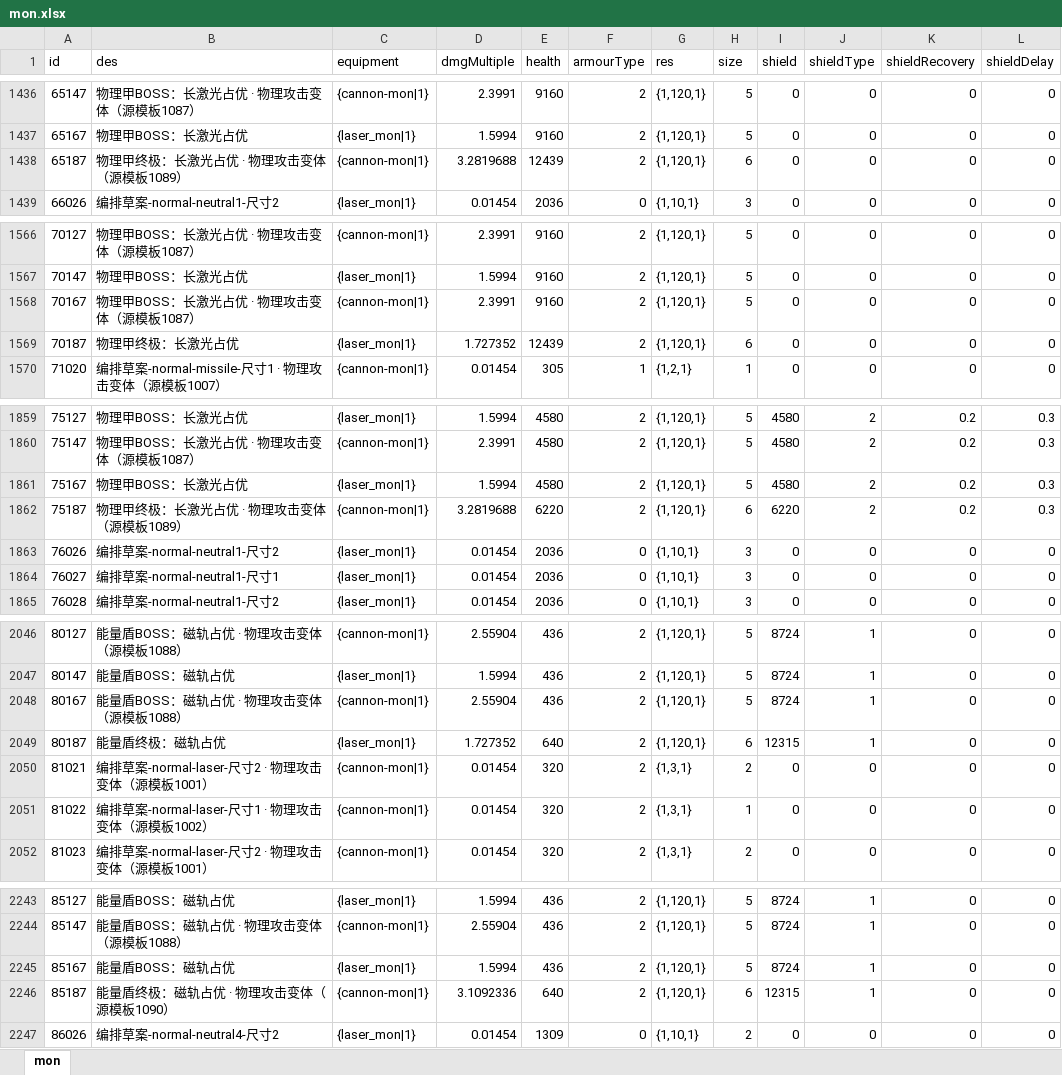
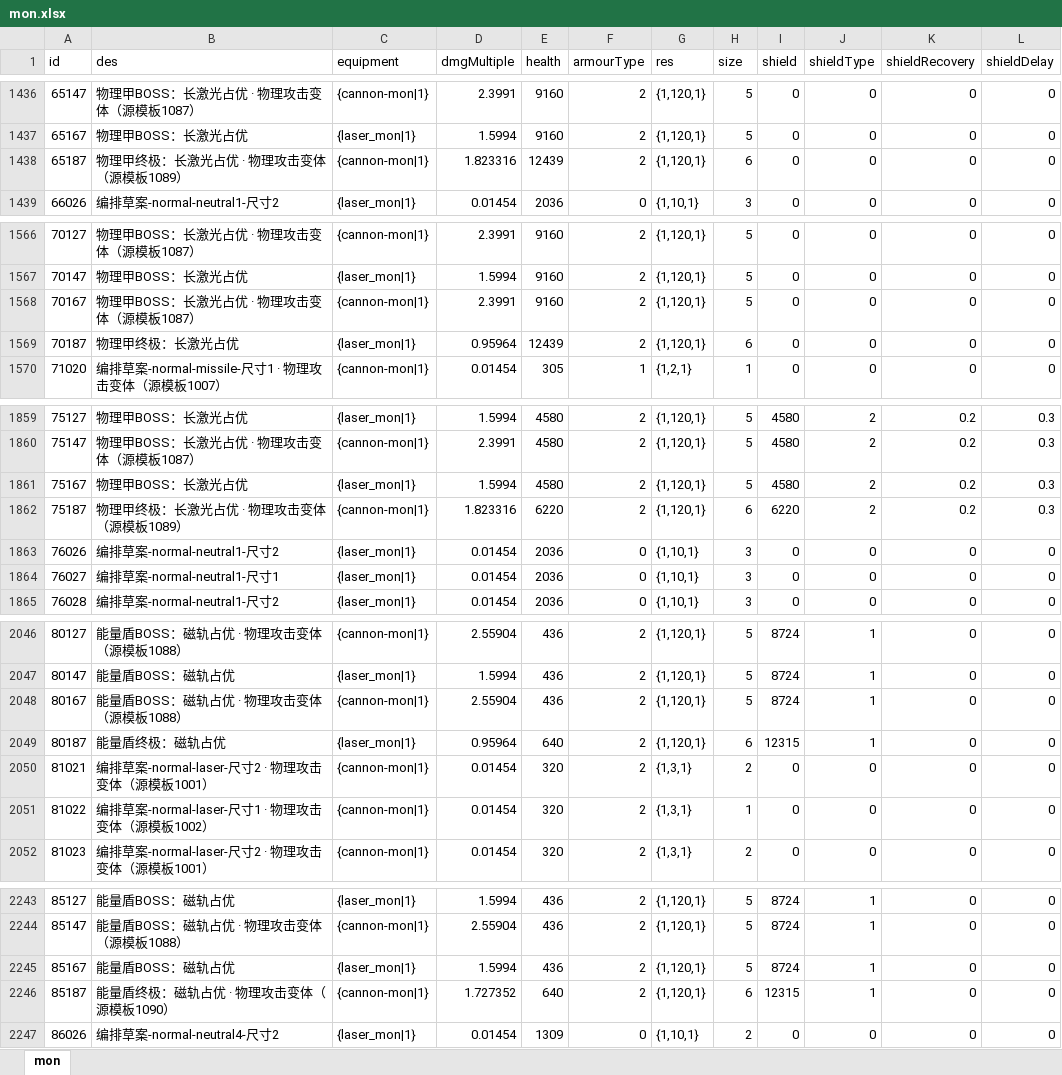
Before and after one commit to rlmclmc2-boop/space_idle, an Excel workbook: space-battleship/config_excel/mon.xlsx, sheet mon, drawn as a sheet; only a part is shown, gaps mark what is left out; values as stored, in another font and other column widths than the file's, no borders; the diff covers the shown part only; the diff names each change by its address in the sheet, - before the commit and + after, or states it on an @@ line.

```diff
--- a/space-battleship/config_excel/mon.xlsx (sheet mon)
+++ b/space-battleship/config_excel/mon.xlsx (sheet mon)
-D1438 (dmgMultiple): 3.2819688
+D1438 (dmgMultiple): 1.823316
-D1569 (dmgMultiple): 1.727352
+D1569 (dmgMultiple): 0.95964
-D1862 (dmgMultiple): 3.2819688
+D1862 (dmgMultiple): 1.823316
-D2049 (dmgMultiple): 1.727352
+D2049 (dmgMultiple): 0.95964
-D2246 (dmgMultiple): 3.1092336
+D2246 (dmgMultiple): 1.727352
```
Also changed, not shown: 20 edited cells elsewhere in this sheet, space-battleship/config_excel/level.xlsx, space-battleship/config_excel/monGroup.xlsx, 5 other files.
